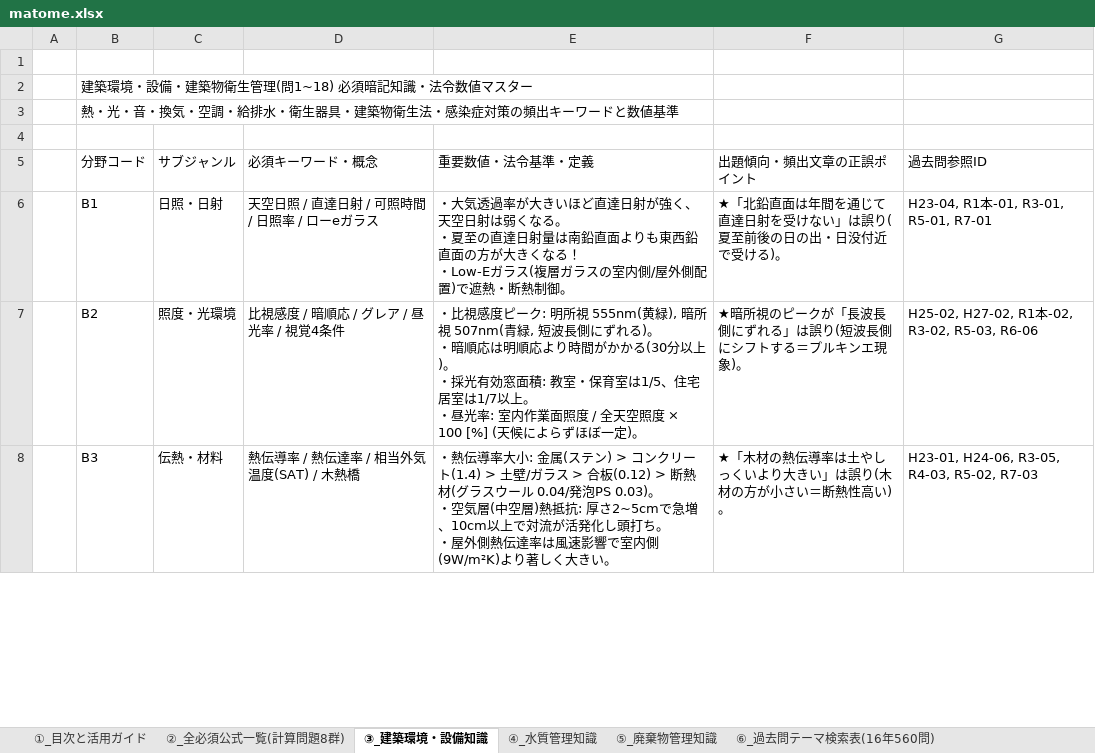
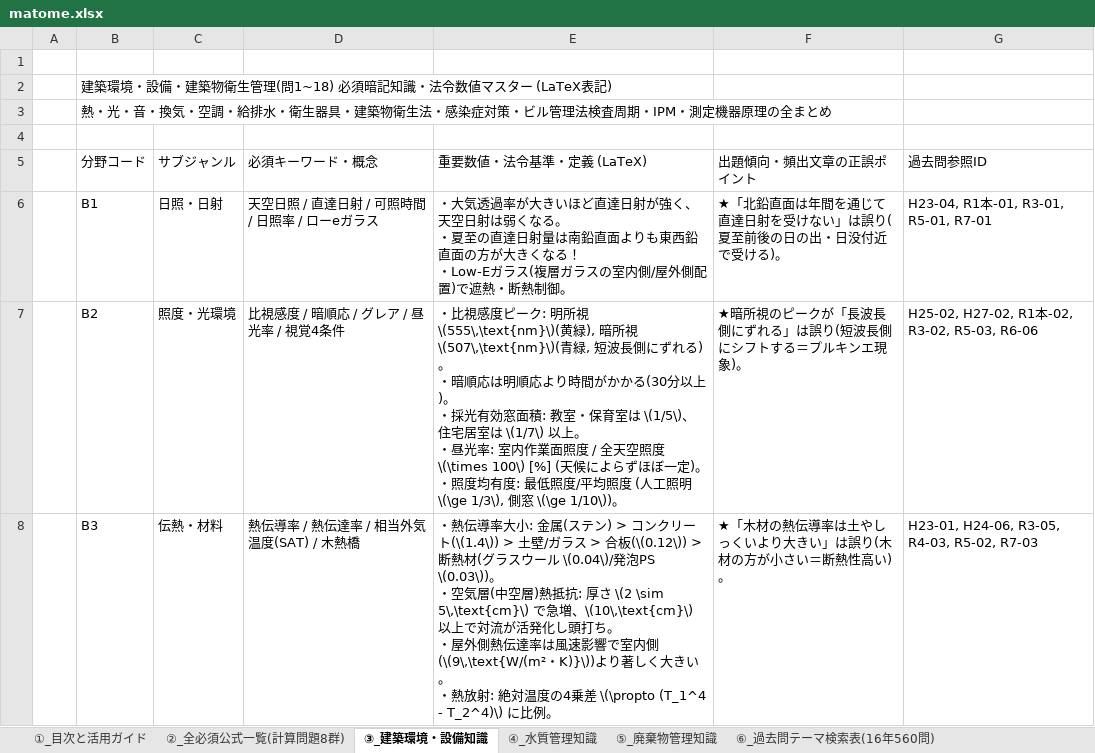
Before and after one commit to akira161/Q, an Excel workbook: matome.xlsx, sheet ③_建築環境・設備知識, drawn as a sheet; only a part is shown; values as stored, in another font and other column widths than the file's, no cell formats; ↵ is a line break in a cell; the diff covers the shown part only; the diff names each change by its address in the sheet, - before the commit and + after, or states it on an @@ line.

```diff
--- a/matome.xlsx (sheet ③_建築環境・設備知識)
+++ b/matome.xlsx (sheet ③_建築環境・設備知識)
-B2 (分野コード): 建築環境・設備・建築物衛生管理(問1~18) 必須暗記知識・法令数値マスター
+B2 (分野コード): 建築環境・設備・建築物衛生管理(問1~18) 必須暗記知識・法令数値マスター (LaTeX表記)
-B3 (分野コード): …染症対策の頻出キーワードと数値基準
+B3 (分野コード): …染症対策・ビル管理法検査周期・IPM・測定機器原理の全まとめ
-E5: 重要数値・法令基準・定義
+E5: 重要数値・法令基準・定義 (LaTeX)
-E7 (重要数値・法令基準・定義 (LaTeX)): …明所視 555nm(黄緑), 暗所視 507nm(青緑, 短波長側にずれる)。 ↵ ・暗順応は明順応より時間がかかる(30分以上)。 ↵ ・採光有効窓面積: 教室・保育室は1/5、住宅居室は1/7以上。 ↵ ・昼光率: 室内作業面照度 / 全天空照度 × 100 [%] (天候によらずほぼ一定)。
+E7 (重要数値・法令基準・定義 (LaTeX)): …明所視 \(555\,\text{nm}\)(黄緑), 暗所視 \(507\,\text{nm}\)(青緑, 短波長側にずれる)。 ↵ ・暗順応は明順応より時間がかかる(30分以上)。 ↵ ・採光有効窓面積: 教室・保育室は \(1/5\)、住宅居室は \(1/7\) 以上。 ↵ ・昼光率: 室内作業面照度 / 全天空照度 \(\times 100\) [%] (天候によらずほぼ一定)。 ↵ ・照度均有度: 最低照度/平均照度 (人工照明 \(\ge 1/3\), 側窓 \(\ge 1/10\))。
-E8 (重要数値・法令基準・定義 (LaTeX)): …クリート(1.4) > 土壁/ガラス > 合板(0.12) > 断熱材(グラスウール 0.04/発泡PS 0.03)。 ↵ ・空気層(中空層)熱抵抗: 厚さ2~5cmで急増、10cm以上で対流が活発化し頭打ち。 ↵ ・屋外側熱伝達率は風速影響で室内側(9W/m²K)より著しく大きい。
+E8 (重要数値・法令基準・定義 (LaTeX)): …クリート(\(1.4\)) > 土壁/ガラス > 合板(\(0.12\)) > 断熱材(グラスウール \(0.04\)/発泡PS \(0.03\))。 ↵ ・空気層(中空層)熱抵抗: 厚さ \(2 \sim 5\,\text{cm}\) で急増、\(10\,\text{cm}\) 以上で対流が活発化し頭打ち。 ↵ ・屋外側熱伝達率は風速影響で室内側(\(9\,\text{W/(m²・K)}\))より著しく大きい。 ↵ ・熱放射: 絶対温度の4乗差 \(\propto (T_1^4 - T_2^4)\) に比例。
```
Also changed, not shown: 31 edited cells elsewhere in this sheet, sheet ⑥_過去問テーマ検索表(16年560問), sheet ②_全必須公式一覧(計算問題8群), sheet ①_目次と活用ガイド, sheet ④_水質管理知識, sheet ⑤_廃棄物管理知識, other sheet tabs, cell formats.
